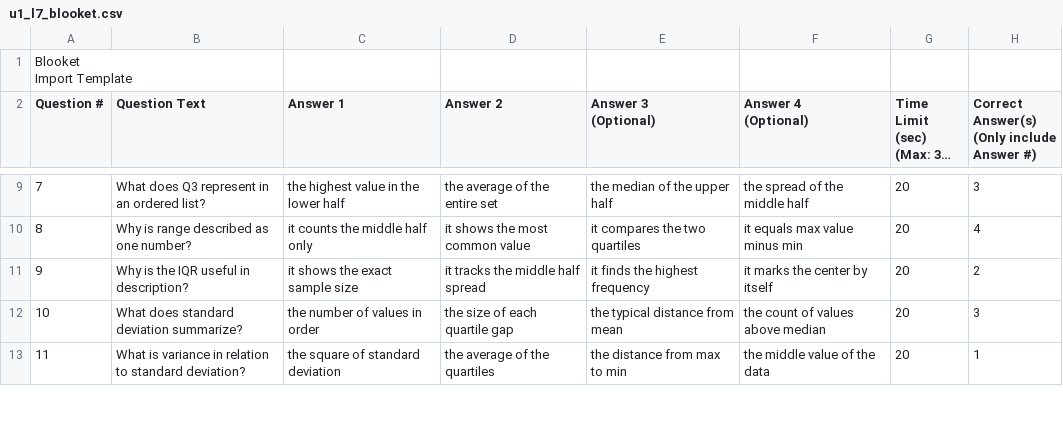
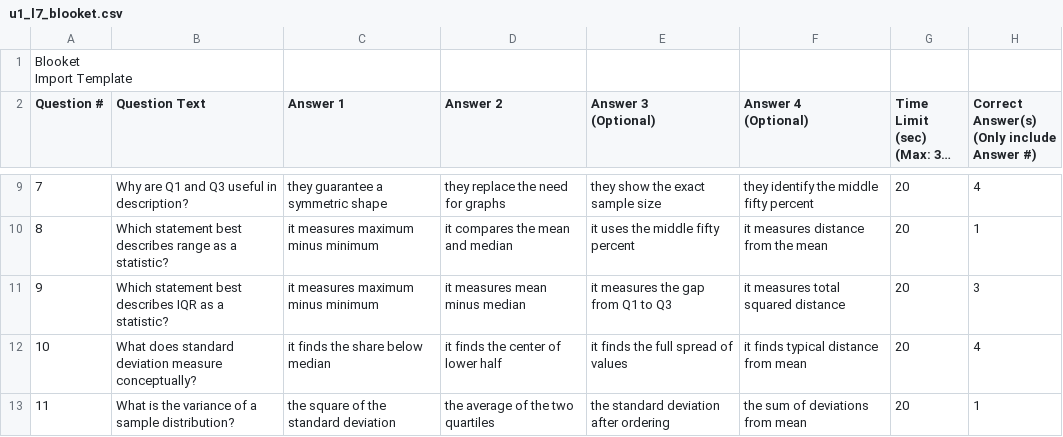
Before and after one commit to robjohncolson/apstats-live-worksheet, a CSV file: u1_l7_blooket.csv, drawn as a sheet; only a part is shown, gaps mark what is left out; long unchanged cells end in …; the diff covers the shown part only; the diff names each change by its address in the sheet, - before the commit and + after, or states it on an @@ line.

```diff
--- a/u1_l7_blooket.csv
+++ b/u1_l7_blooket.csv
-B9 (Question Text): What does Q3 represent in an ordered list?
+B9 (Question Text): Why are Q1 and Q3 useful in description?
-C9 (Answer 1): the highest value in the lower half
+C9 (Answer 1): they guarantee a symmetric shape
-D9 (Answer 2): the average of the entire set
+D9 (Answer 2): they replace the need for graphs
-E9 (Answer 3 (Optional)): the median of the upper half
+E9 (Answer 3 (Optional)): they show the exact sample size
-F9 (Answer 4 (Optional)): the spread of the middle half
+F9 (Answer 4 (Optional)): they identify the middle fifty percent
-H9: 3
+H9: 4
-B10 (Question Text): Why is range described as one number?
+B10 (Question Text): Which statement best describes range as a statistic?
-C10 (Answer 1): it counts the middle half only
+C10 (Answer 1): it measures maximum minus minimum
-D10 (Answer 2): it shows the most common value
+D10 (Answer 2): it compares the mean and median
-E10 (Answer 3 (Optional)): it compares the two quartiles
+E10 (Answer 3 (Optional)): it uses the middle fifty percent
-F10 (Answer 4 (Optional)): it equals max value minus min
+F10 (Answer 4 (Optional)): it measures distance from the mean
-H10: 4
+H10: 1
-B11 (Question Text): Why is the IQR useful in description?
+B11 (Question Text): Which statement best describes IQR as a statistic?
-C11 (Answer 1): it shows the exact sample size
+C11 (Answer 1): it measures maximum minus minimum
-D11 (Answer 2): it tracks the middle half spread
+D11 (Answer 2): it measures mean minus median
-E11 (Answer 3 (Optional)): it finds the highest frequency
+E11 (Answer 3 (Optional)): it measures the gap from Q1 to Q3
-F11 (Answer 4 (Optional)): it marks the center by itself
+F11 (Answer 4 (Optional)): it measures total squared distance
-H11: 2
+H11: 3
-B12 (Question Text): What does standard deviation summarize?
+B12 (Question Text): What does standard deviation measure conceptually?
-C12 (Answer 1): the number of values in order
+C12 (Answer 1): it finds the share below median
-D12 (Answer 2): the size of each quartile gap
+D12 (Answer 2): it finds the center of lower half
-E12 (Answer 3 (Optional)): the typical distance from mean
+E12 (Answer 3 (Optional)): it finds the full spread of values
-F12 (Answer 4 (Optional)): the count of values above median
+F12 (Answer 4 (Optional)): it finds typical distance from mean
-H12: 3
+H12: 4
-B13 (Question Text): What is variance in relation to standard deviation?
+B13 (Question Text): What is the variance of a sample distribution?
-C13 (Answer 1): the square of standard deviation
+C13 (Answer 1): the square of the standard deviation
-D13 (Answer 2): the average of the quartiles
+D13 (Answer 2): the average of the two quartiles
-E13 (Answer 3 (Optional)): the distance from max to min
+E13 (Answer 3 (Optional)): the standard deviation after ordering
-F13 (Answer 4 (Optional)): the middle value of the data
+F13 (Answer 4 (Optional)): the sum of deviations from mean
```
Also changed, not shown: 140 edited cells elsewhere in this file, 2 other files.
